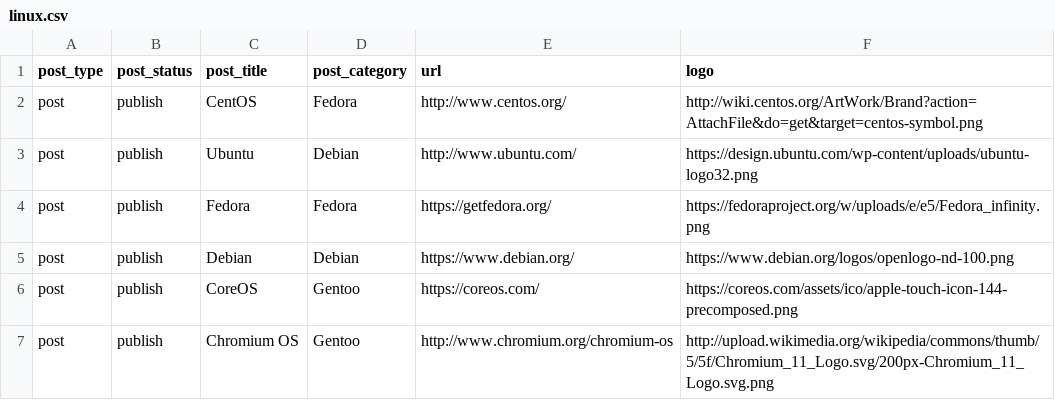
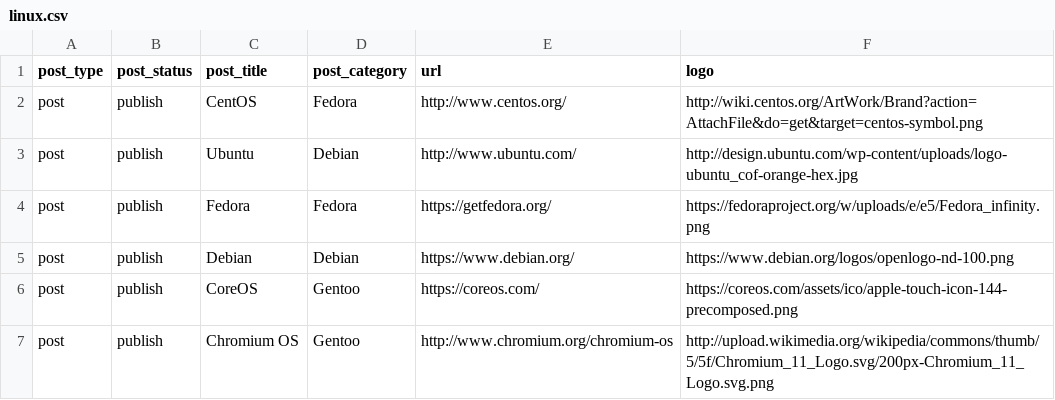
Before and after one commit to torounit/rs-csv-importer-media-addon, a CSV file: sample/linux.csv, drawn as a sheet; the diff names each change by its address in the sheet, - before the commit and + after, or states it on an @@ line.

Commit message:
fix sample

```diff
--- a/sample/linux.csv
+++ b/sample/linux.csv
-F3 (logo): https://design.ubuntu.com/wp-content/uploads/ubuntu-logo32.png
+F3 (logo): http://design.ubuntu.com/wp-content/uploads/logo-ubuntu_cof-orange-hex.jpg
```
